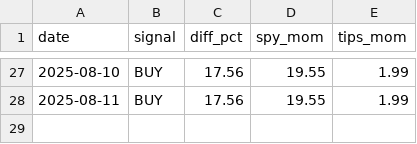
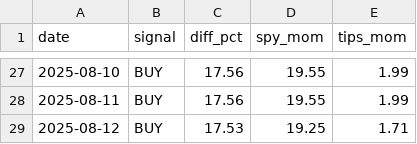
Before and after one commit to philphux/signal-bot, a CSV file: spy_tips_history.csv, drawn as a sheet; only a part is shown, gaps mark what is left out.

```diff
--- a/spy_tips_history.csv
+++ b/spy_tips_history.csv
@@ -28 +28,2 @@ date,signal,diff_pct,spy_mom,tips_mom
 2025-08-11,BUY,17.56,19.55,1.99
+2025-08-12,BUY,17.53,19.25,1.71
```
